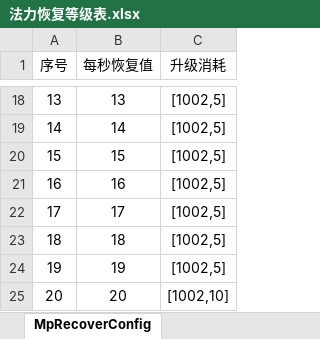
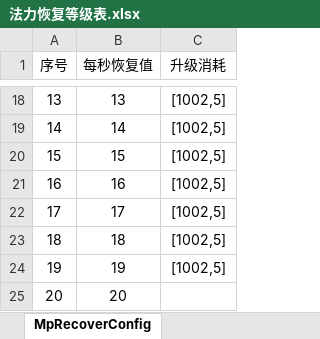
Before and after one commit to bobo7321716/GrowCastle, an Excel workbook: 配表/法力恢复等级表.xlsx, sheet MpRecoverConfig, drawn as a sheet; only a part is shown, gaps mark what is left out; values as stored, in another font and other column widths than the file's, no borders; the diff names each change by its address in the sheet, - before the commit and + after, or states it on an @@ line.

```diff
--- a/配表/法力恢复等级表.xlsx (sheet MpRecoverConfig)
+++ b/配表/法力恢复等级表.xlsx (sheet MpRecoverConfig)
-C25 (升级消耗): [1002,10]
+C25 (升级消耗): (empty)
```
Also changed, not shown: 6 other files.
